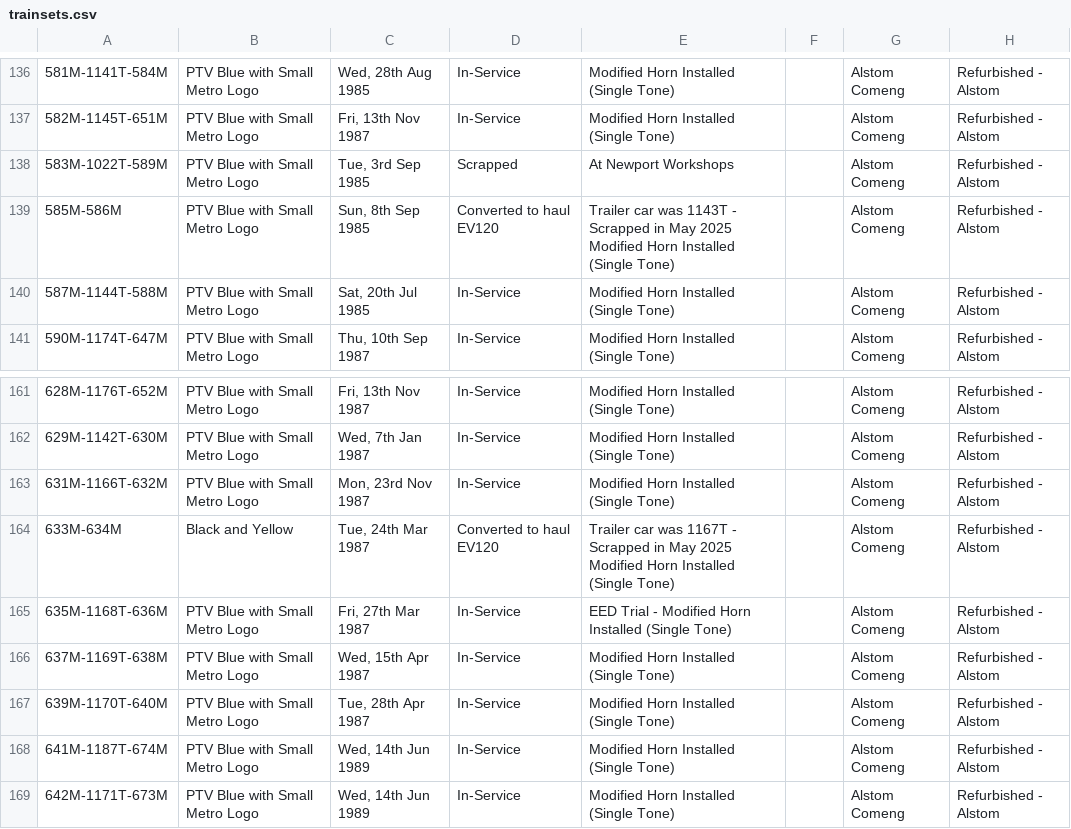
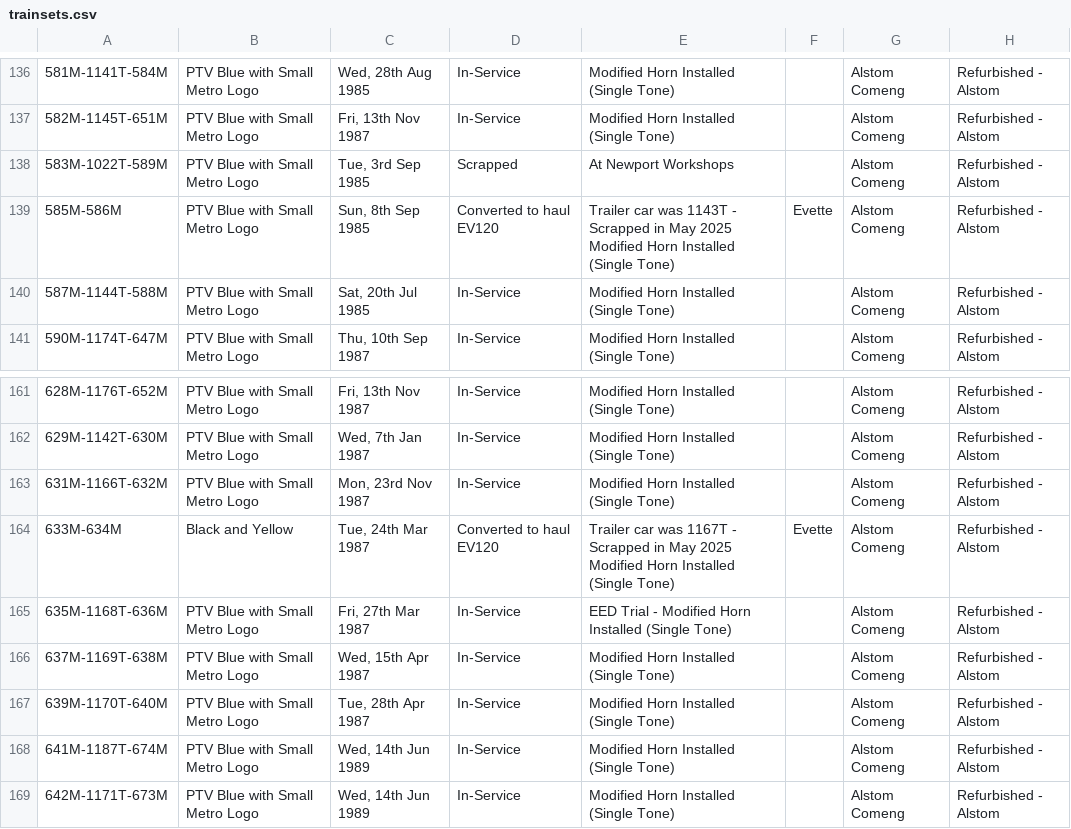
Before and after one commit to XM9G/railway-photos, a CSV file: trainsets.csv, drawn as a sheet; only a part is shown, gaps mark what is left out; the diff names each change by its address in the sheet, - before the commit and + after, or states it on an @@ line.

Commit message:
Added ecom names

```diff
--- a/trainsets.csv
+++ b/trainsets.csv
-F139: (empty)
+F139: Evette
-F164: (empty)
+F164: Evette
```
